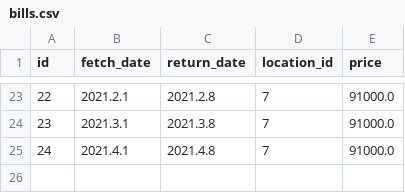
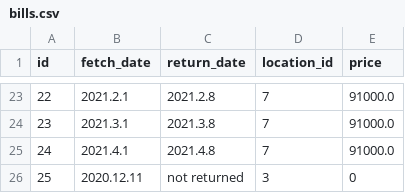
Before and after one commit to arnort20/ChuckNorris, a CSV file: Data_files/bills.csv, drawn as a sheet; only a part is shown, gaps mark what is left out; the diff names each change by its address in the sheet, - before the commit and + after, or states it on an @@ line.

```diff
--- a/Data_files/bills.csv
+++ b/Data_files/bills.csv
+row 26: 25 | 2020.12.11 | not returned | 3 | 0
```
Also changed, not shown: Data_files/Contracts.csv, Data_files/Vehicles.csv, 6 other files.
